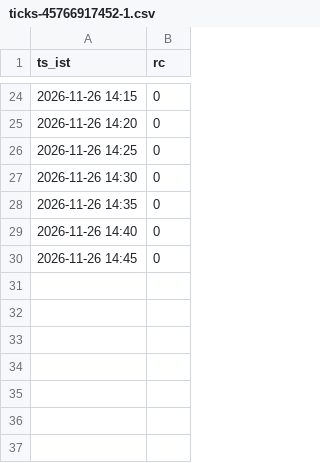
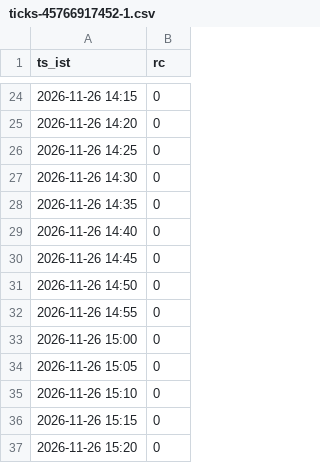
Before and after one commit to mng-unifize/market-files, a CSV file: data/live/ticks/ticks-45766917452-1.csv, drawn as a sheet; only a part is shown, gaps mark what is left out.

Commit message:
paper live ticks 2026-11-26-1520

```diff
--- a/data/live/ticks/ticks-45766917452-1.csv
+++ b/data/live/ticks/ticks-45766917452-1.csv
@@ -30 +30,8 @@ ts_ist,rc
 2026-11-26 14:45,0
+2026-11-26 14:50,0
+2026-11-26 14:55,0
+2026-11-26 15:00,0
+2026-11-26 15:05,0
+2026-11-26 15:10,0
+2026-11-26 15:15,0
+2026-11-26 15:20,0
```
